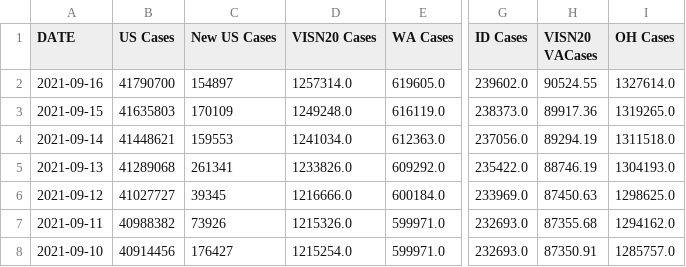
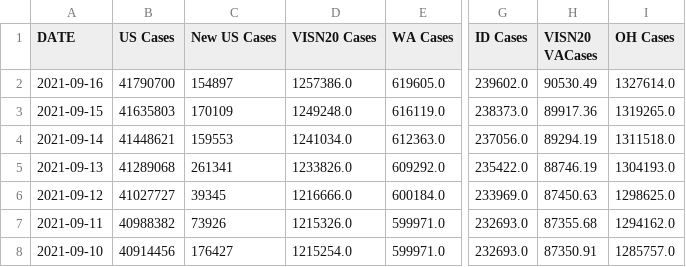
Before and after one commit to sourabpramanik/Covid, a CSV file: VAChart.csv, drawn as a sheet; only a part is shown, gaps mark what is left out; the diff names each change by its address in the sheet, - before the commit and + after, or states it on an @@ line.

```diff
--- a/VAChart.csv
+++ b/VAChart.csv
-D2 (VISN20 Cases): 1257314.0
+D2 (VISN20 Cases): 1257386.0
-H2 (VISN20 VACases): 90524.55
+H2 (VISN20 VACases): 90530.49
```
Also changed, not shown: CCTVAChart2.csv.
